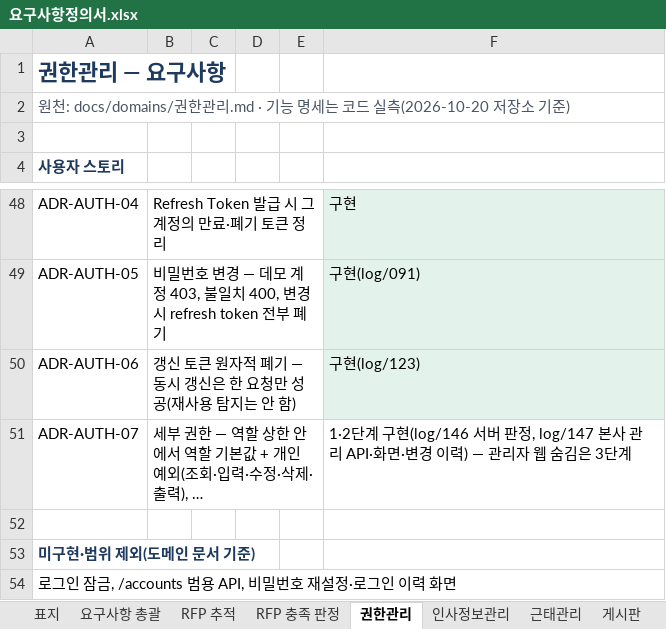
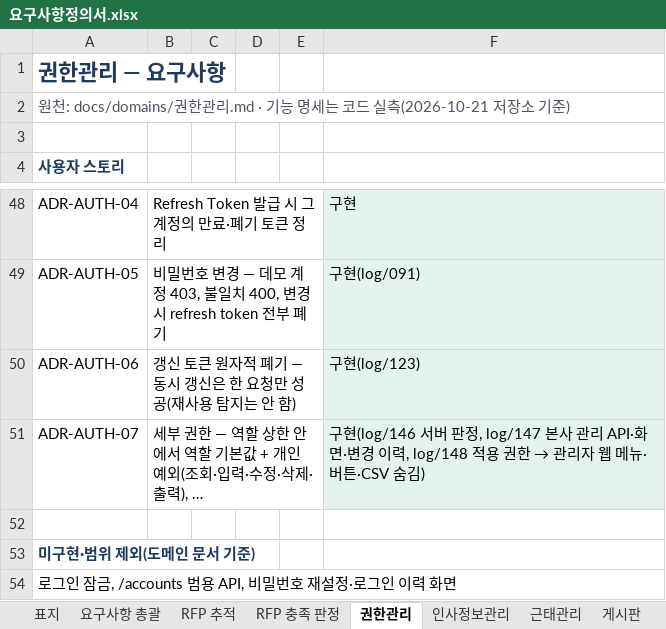
Before and after one commit to jeonghyeonme/sports-erp, an Excel workbook: docs/deliverables/요구사항정의서.xlsx, sheet 권한관리, drawn as a sheet; only a part is shown, gaps mark what is left out; long unchanged cells end in …; values as stored, in another font and other column widths than the file's, no borders; the diff names each change by its address in the sheet, - before the commit and + after, or states it on an @@ line.

```diff
--- a/docs/deliverables/요구사항정의서.xlsx (sheet 권한관리)
+++ b/docs/deliverables/요구사항정의서.xlsx (sheet 권한관리)
-A2: …드 실측(2026-10-20 저장소…
+A2: …드 실측(2026-10-21 저장소…
@@ F51: 1·2단계 구현(log/146 서버 판정, log/147 본사 관리 API·화면·변경 이력) — 관리자 웹 숨김은 3단계 → 구현(log/146 서버 판정, log/147 본사 관리 API·화면·변경 이력, log/148 적용 권한 → 관리자 웹 메뉴·버튼·CSV 숨김) @@
-F51 fill: none
+F51 fill: #E3F3EB
```
Also changed, not shown: sheet 요구사항 총괄, sheet 미구현, sheet RFP 충족 판정, sheet 표지, sheet RFP 추적, sheet 혼잡도관리, 7 more sheets, 31 other files.
